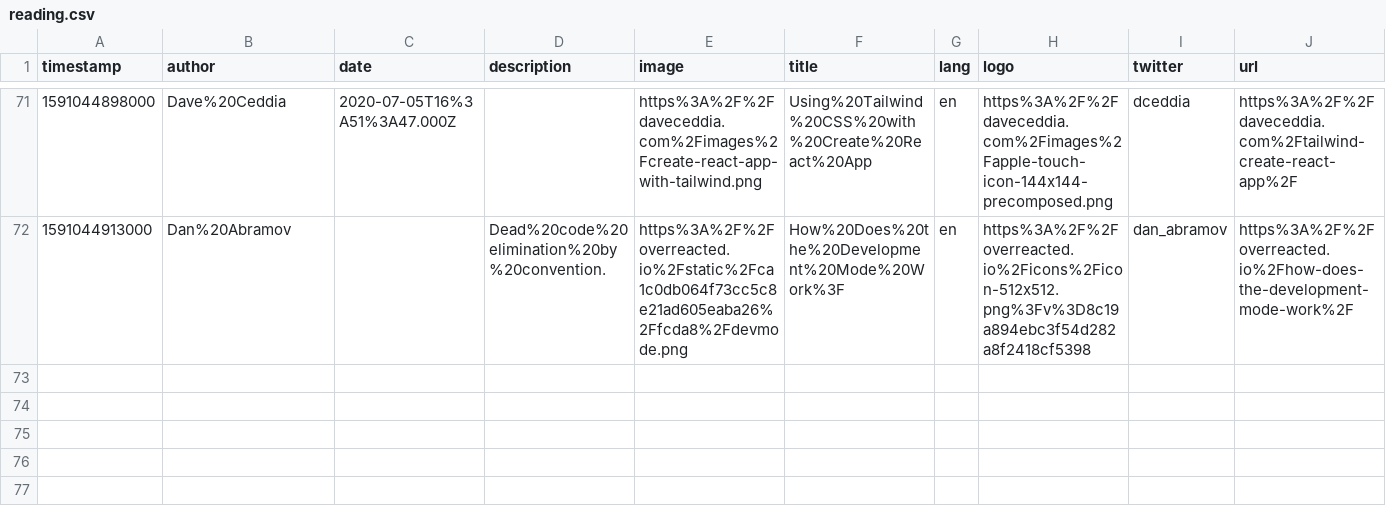
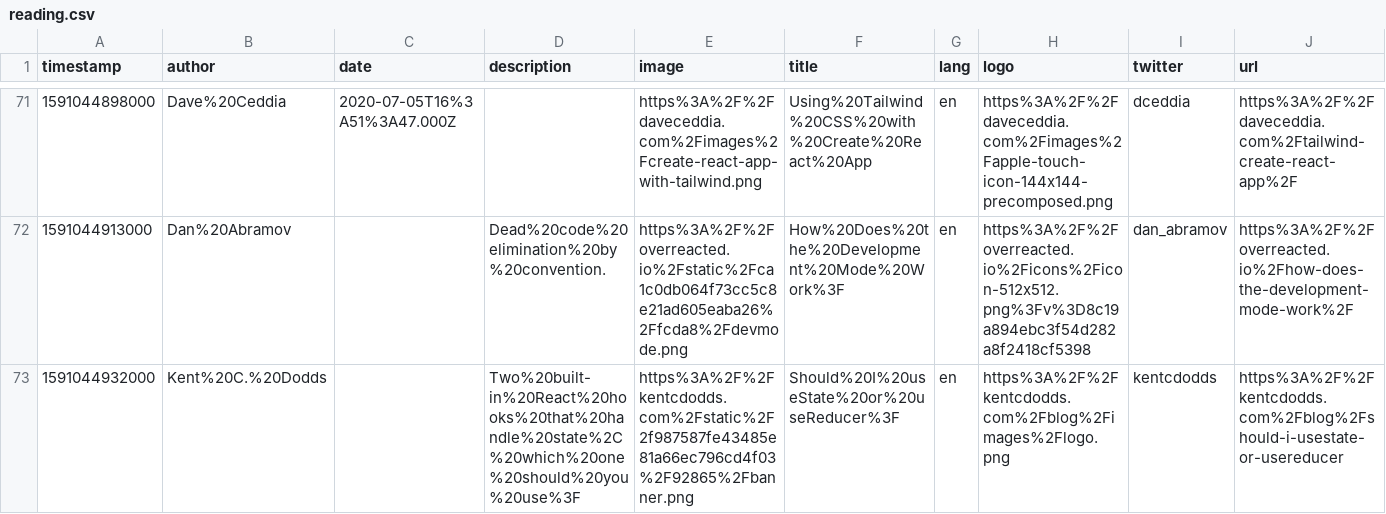
Before and after one commit to eckertalex/database, a CSV file: reading.csv, drawn as a sheet; only a part is shown, gaps mark what is left out; the diff names each change by its address in the sheet, - before the commit and + after, or states it on an @@ line.

Commit message:
gitrows: Add https://kentcdodds.com/blog/should-i-usestate-or-usereducer

```diff
--- a/reading.csv
+++ b/reading.csv
+row 73: 1591044932000 | Kent%20C.%20Dodds |  | Two%20built-in%20React%20hooks%20that%20handle%20state%2C%20which%20one%20should%20you%20use%3F | https%3A%2F%2Fkentcdodds.com%2Fstatic%2F2f987587fe43485e81a66ec796cd4f03%2F92865%2Fbanner.png | Should%20I%20useState%20or%20useReducer%3F | en | https%3A%2F%2Fkentcdodds.com%2Fblog%2Fimages%2Flogo.png | kentcdodds | https%3A%2F%2Fkentcdodds.com%2Fblog%2Fshould-i-usestate-or-usereducer
```
